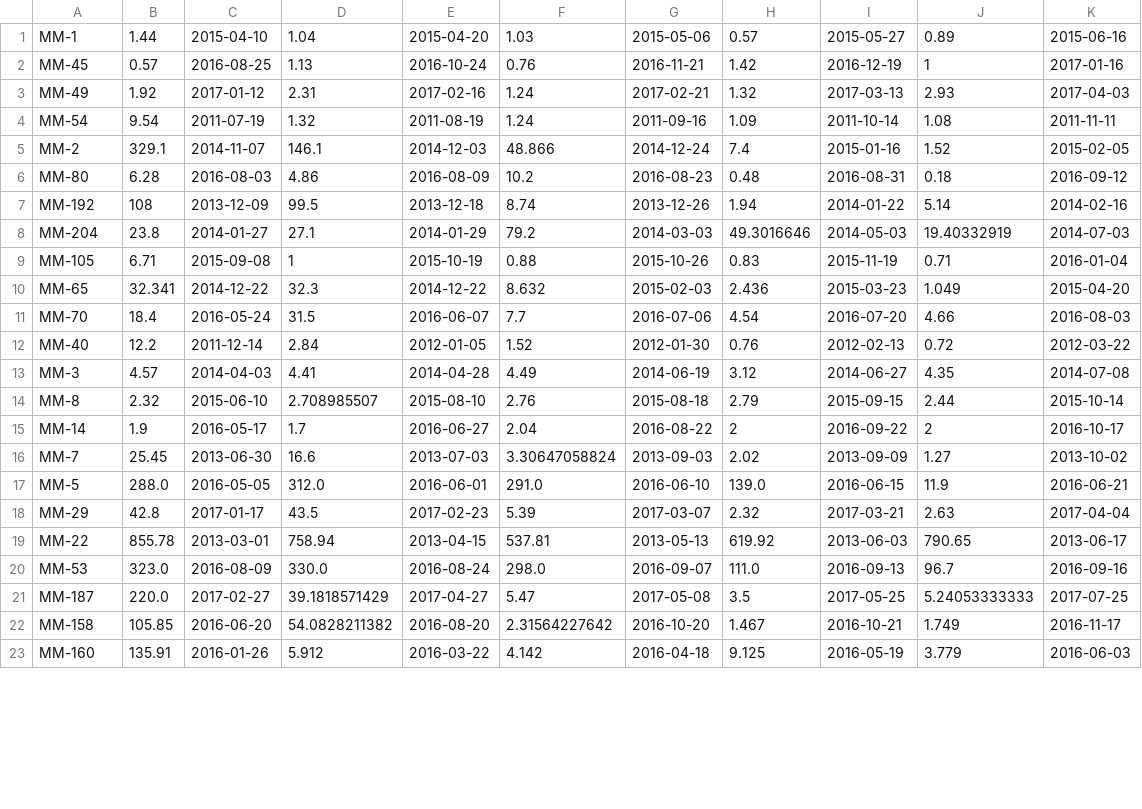
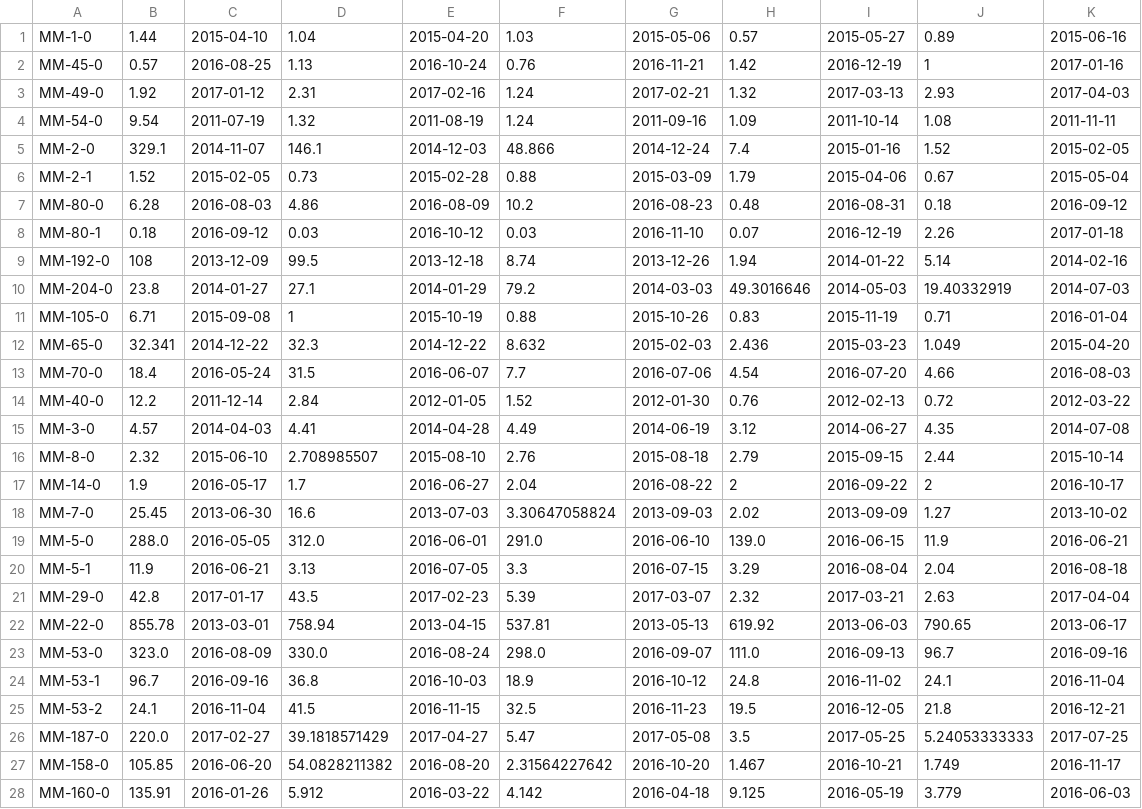
Before and after one commit to cclandau/All4Cure_Practice, a CSV file: processed.csv, drawn as a sheet; only a part is shown; the diff covers the shown part only.

```diff
--- a/processed.csv
+++ b/processed.csv
@@ -1,23 +1,28 @@
-MM-1, 1.44, 2015-04-10, 1.04, 2015-04-20, 1.03, 2015-05-06, 0.57, 2015-05-27, 0.89, 2015-06-16
-MM-45, 0.57, 2016-08-25, 1.13, 2016-10-24, 0.76, 2016-11-21, 1.42, 2016-12-19, 1, 2017-01-16
-MM-49, 1.92, 2017-01-12, 2.31, 2017-02-16, 1.24, 2017-02-21, 1.32, 2017-03-13, 2.93, 2017-04-03
-MM-54, 9.54, 2011-07-19, 1.32, 2011-08-19, 1.24, 2011-09-16, 1.09, 2011-10-14, 1.08, 2011-11-11
-MM-2, 329.1, 2014-11-07, 146.1, 2014-12-03, 48.866, 2014-12-24, 7.4, 2015-01-16, 1.52, 2015-02-05
-MM-80, 6.28, 2016-08-03, 4.86, 2016-08-09, 10.2, 2016-08-23, 0.48, 2016-08-31, 0.18, 2016-09-12
-MM-192, 108, 2013-12-09, 99.5, 2013-12-18, 8.74, 2013-12-26, 1.94, 2014-01-22, 5.14, 2014-02-16
-MM-204, 23.8, 2014-01-27, 27.1, 2014-01-29, 79.2, 2014-03-03, 49.3016646, 2014-05-03, 19.40332919, 2014-07-03
-MM-105, 6.71, 2015-09-08, 1, 2015-10-19, 0.88, 2015-10-26, 0.83, 2015-11-19, 0.71, 2016-01-04
-MM-65, 32.341, 2014-12-22, 32.3, 2014-12-22, 8.632, 2015-02-03, 2.436, 2015-03-23, 1.049, 2015-04-20
-MM-70, 18.4, 2016-05-24, 31.5, 2016-06-07, 7.7, 2016-07-06, 4.54, 2016-07-20, 4.66, 2016-08-03
-MM-40, 12.2, 2011-12-14, 2.84, 2012-01-05, 1.52, 2012-01-30, 0.76, 2012-02-13, 0.72, 2012-03-22
-MM-3, 4.57, 2014-04-03, 4.41, 2014-04-28, 4.49, 2014-06-19, 3.12, 2014-06-27, 4.35, 2014-07-08
-MM-8, 2.32, 2015-06-10, 2.708985507, 2015-08-10, 2.76, 2015-08-18, 2.79, 2015-09-15, 2.44, 2015-10-14
-MM-14, 1.9, 2016-05-17, 1.7, 2016-06-27, 2.04, 2016-08-22, 2, 2016-09-22, 2, 2016-10-17
-MM-7, 25.45, 2013-06-30, 16.6, 2013-07-03, 3.30647058824, 2013-09-03, 2.02, 2013-09-09, 1.27, 2013-10-02
-MM-5, 288.0, 2016-05-05, 312.0, 2016-06-01, 291.0, 2016-06-10, 139.0, 2016-06-15, 11.9, 2016-06-21
-MM-29, 42.8, 2017-01-17, 43.5, 2017-02-23, 5.39, 2017-03-07, 2.32, 2017-03-21, 2.63, 2017-04-04
-MM-22, 855.78, 2013-03-01, 758.94, 2013-04-15, 537.81, 2013-05-13, 619.92, 2013-06-03, 790.65, 2013-06-17
-MM-53, 323.0, 2016-08-09, 330.0, 2016-08-24, 298.0, 2016-09-07, 111.0, 2016-09-13, 96.7, 2016-09-16
-MM-187, 220.0, 2017-02-27, 39.1818571429, 2017-04-27, 5.47, 2017-05-08, 3.5, 2017-05-25, 5.24053333333, 2017-07-25
-MM-158, 105.85, 2016-06-20, 54.0828211382, 2016-08-20, 2.31564227642, 2016-10-20, 1.467, 2016-10-21, 1.749, 2016-11-17
-MM-160, 135.91, 2016-01-26, 5.912, 2016-03-22, 4.142, 2016-04-18, 9.125, 2016-05-19, 3.779, 2016-06-03
+MM-1-0, 1.44, 2015-04-10, 1.04, 2015-04-20, 1.03, 2015-05-06, 0.57, 2015-05-27, 0.89, 2015-06-16
+MM-45-0, 0.57, 2016-08-25, 1.13, 2016-10-24, 0.76, 2016-11-21, 1.42, 2016-12-19, 1, 2017-01-16
+MM-49-0, 1.92, 2017-01-12, 2.31, 2017-02-16, 1.24, 2017-02-21, 1.32, 2017-03-13, 2.93, 2017-04-03
+MM-54-0, 9.54, 2011-07-19, 1.32, 2011-08-19, 1.24, 2011-09-16, 1.09, 2011-10-14, 1.08, 2011-11-11
+MM-2-0, 329.1, 2014-11-07, 146.1, 2014-12-03, 48.866, 2014-12-24, 7.4, 2015-01-16, 1.52, 2015-02-05
+MM-2-1, 1.52, 2015-02-05, 0.73, 2015-02-28, 0.88, 2015-03-09, 1.79, 2015-04-06, 0.67, 2015-05-04
+MM-80-0, 6.28, 2016-08-03, 4.86, 2016-08-09, 10.2, 2016-08-23, 0.48, 2016-08-31, 0.18, 2016-09-12
+MM-80-1, 0.18, 2016-09-12, 0.03, 2016-10-12, 0.03, 2016-11-10, 0.07, 2016-12-19, 2.26, 2017-01-18
+MM-192-0, 108, 2013-12-09, 99.5, 2013-12-18, 8.74, 2013-12-26, 1.94, 2014-01-22, 5.14, 2014-02-16
+MM-204-0, 23.8, 2014-01-27, 27.1, 2014-01-29, 79.2, 2014-03-03, 49.3016646, 2014-05-03, 19.40332919, 2014-07-03
+MM-105-0, 6.71, 2015-09-08, 1, 2015-10-19, 0.88, 2015-10-26, 0.83, 2015-11-19, 0.71, 2016-01-04
+MM-65-0, 32.341, 2014-12-22, 32.3, 2014-12-22, 8.632, 2015-02-03, 2.436, 2015-03-23, 1.049, 2015-04-20
+MM-70-0, 18.4, 2016-05-24, 31.5, 2016-06-07, 7.7, 2016-07-06, 4.54, 2016-07-20, 4.66, 2016-08-03
+MM-40-0, 12.2, 2011-12-14, 2.84, 2012-01-05, 1.52, 2012-01-30, 0.76, 2012-02-13, 0.72, 2012-03-22
+MM-3-0, 4.57, 2014-04-03, 4.41, 2014-04-28, 4.49, 2014-06-19, 3.12, 2014-06-27, 4.35, 2014-07-08
+MM-8-0, 2.32, 2015-06-10, 2.708985507, 2015-08-10, 2.76, 2015-08-18, 2.79, 2015-09-15, 2.44, 2015-10-14
+MM-14-0, 1.9, 2016-05-17, 1.7, 2016-06-27, 2.04, 2016-08-22, 2, 2016-09-22, 2, 2016-10-17
+MM-7-0, 25.45, 2013-06-30, 16.6, 2013-07-03, 3.30647058824, 2013-09-03, 2.02, 2013-09-09, 1.27, 2013-10-02
+MM-5-0, 288.0, 2016-05-05, 312.0, 2016-06-01, 291.0, 2016-06-10, 139.0, 2016-06-15, 11.9, 2016-06-21
+MM-5-1, 11.9, 2016-06-21, 3.13, 2016-07-05, 3.3, 2016-07-15, 3.29, 2016-08-04, 2.04, 2016-08-18
+MM-29-0, 42.8, 2017-01-17, 43.5, 2017-02-23, 5.39, 2017-03-07, 2.32, 2017-03-21, 2.63, 2017-04-04
+MM-22-0, 855.78, 2013-03-01, 758.94, 2013-04-15, 537.81, 2013-05-13, 619.92, 2013-06-03, 790.65, 2013-06-17
+MM-53-0, 323.0, 2016-08-09, 330.0, 2016-08-24, 298.0, 2016-09-07, 111.0, 2016-09-13, 96.7, 2016-09-16
+MM-53-1, 96.7, 2016-09-16, 36.8, 2016-10-03, 18.9, 2016-10-12, 24.8, 2016-11-02, 24.1, 2016-11-04
+MM-53-2, 24.1, 2016-11-04, 41.5, 2016-11-15, 32.5, 2016-11-23, 19.5, 2016-12-05, 21.8, 2016-12-21
+MM-187-0, 220.0, 2017-02-27, 39.1818571429, 2017-04-27, 5.47, 2017-05-08, 3.5, 2017-05-25, 5.24053333333, 2017-07-25
+MM-158-0, 105.85, 2016-06-20, 54.0828211382, 2016-08-20, 2.31564227642, 2016-10-20, 1.467, 2016-10-21, 1.749, 2016-11-17
+MM-160-0, 135.91, 2016-01-26, 5.912, 2016-03-22, 4.142, 2016-04-18, 9.125, 2016-05-19, 3.779, 2016-06-03
```
Also changed, not shown: 3 edited cells elsewhere in this file, hdbscanPairs_minmax.csv, minMaxNormalized.csv, 6 other files.
